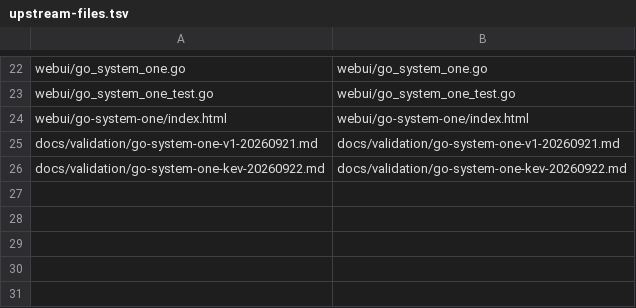
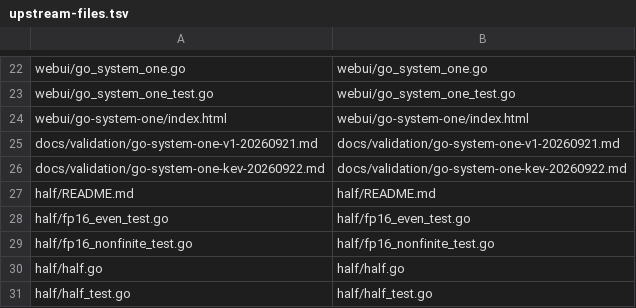
Before and after one commit to rcarmo/go-system-one, a TSV file: scripts/upstream-files.tsv, drawn as a sheet; only a part is shown, gaps mark what is left out; the diff names each change by its address in the sheet, - before the commit and + after, or states it on an @@ line.

Commit message:
kernel: internalize FP16 and BF16 conversion
Move the complete half package and exhaustive tests into go-system-one. Rewrite the retained vendored runtime to use the local kernel, remove the duplicate upstream package, and make the override reproducible through the vendor manifest.

```diff
--- a/scripts/upstream-files.tsv
+++ b/scripts/upstream-files.tsv
+row 27: half/README.md | half/README.md
+row 28: half/fp16_even_test.go | half/fp16_even_test.go
+row 29: half/fp16_nonfinite_test.go | half/fp16_nonfinite_test.go
+row 30: half/half.go | half/half.go
+row 31: half/half_test.go | half/half_test.go
```
Also changed, not shown: 36 other files.
